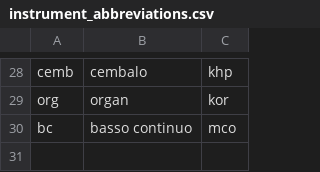
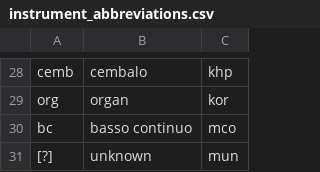
Before and after one commit to edition-esser-skala/werner-catalogue-of-works, a CSV file: data/instrument_abbreviations.csv, drawn as a sheet; only a part is shown, gaps mark what is left out; the diff names each change by its address in the sheet, - before the commit and + after, or states it on an @@ line.

Commit message:
adds abbrevation for unknown scoring

```diff
--- a/data/instrument_abbreviations.csv
+++ b/data/instrument_abbreviations.csv
+row 31: [?] | unknown | mun
```
